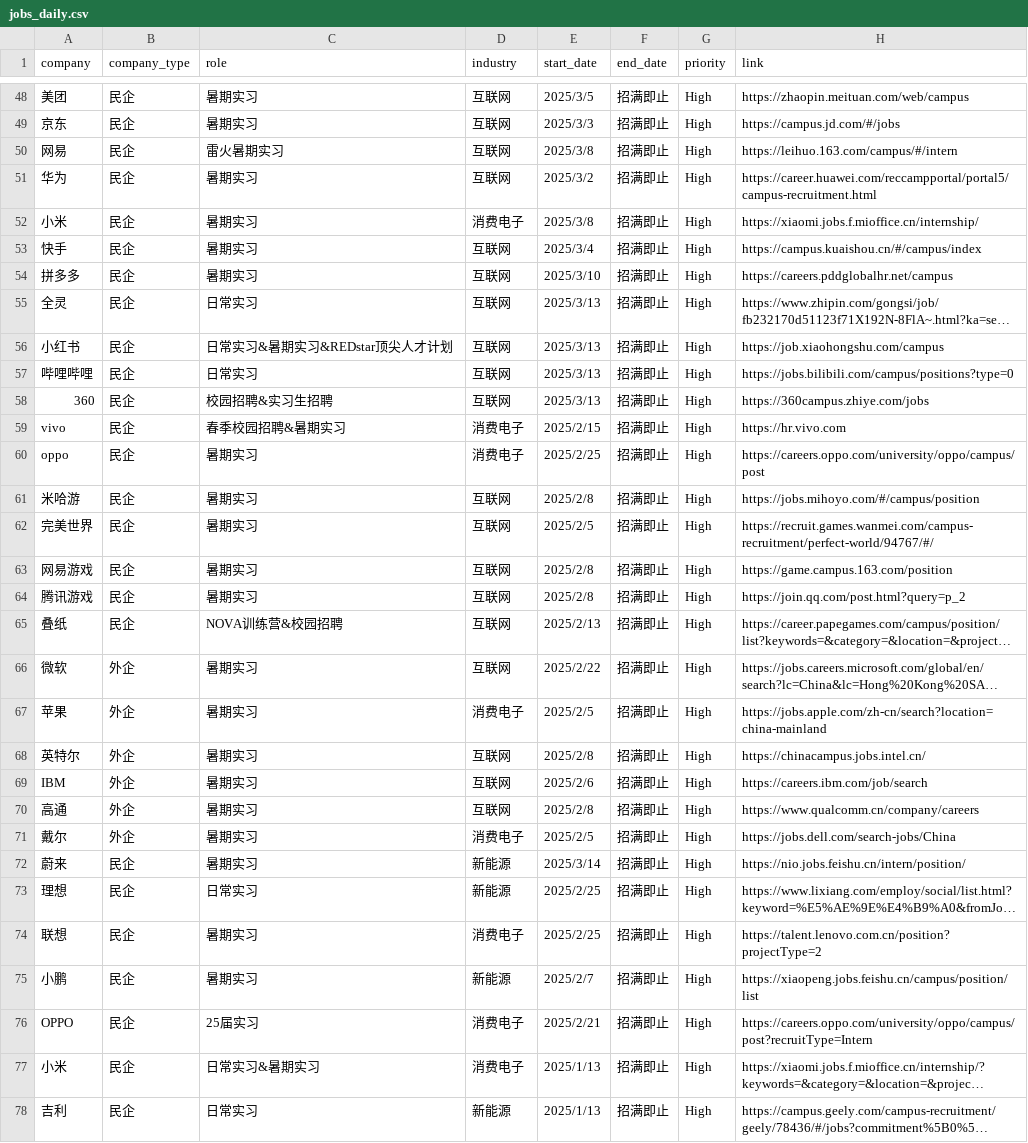
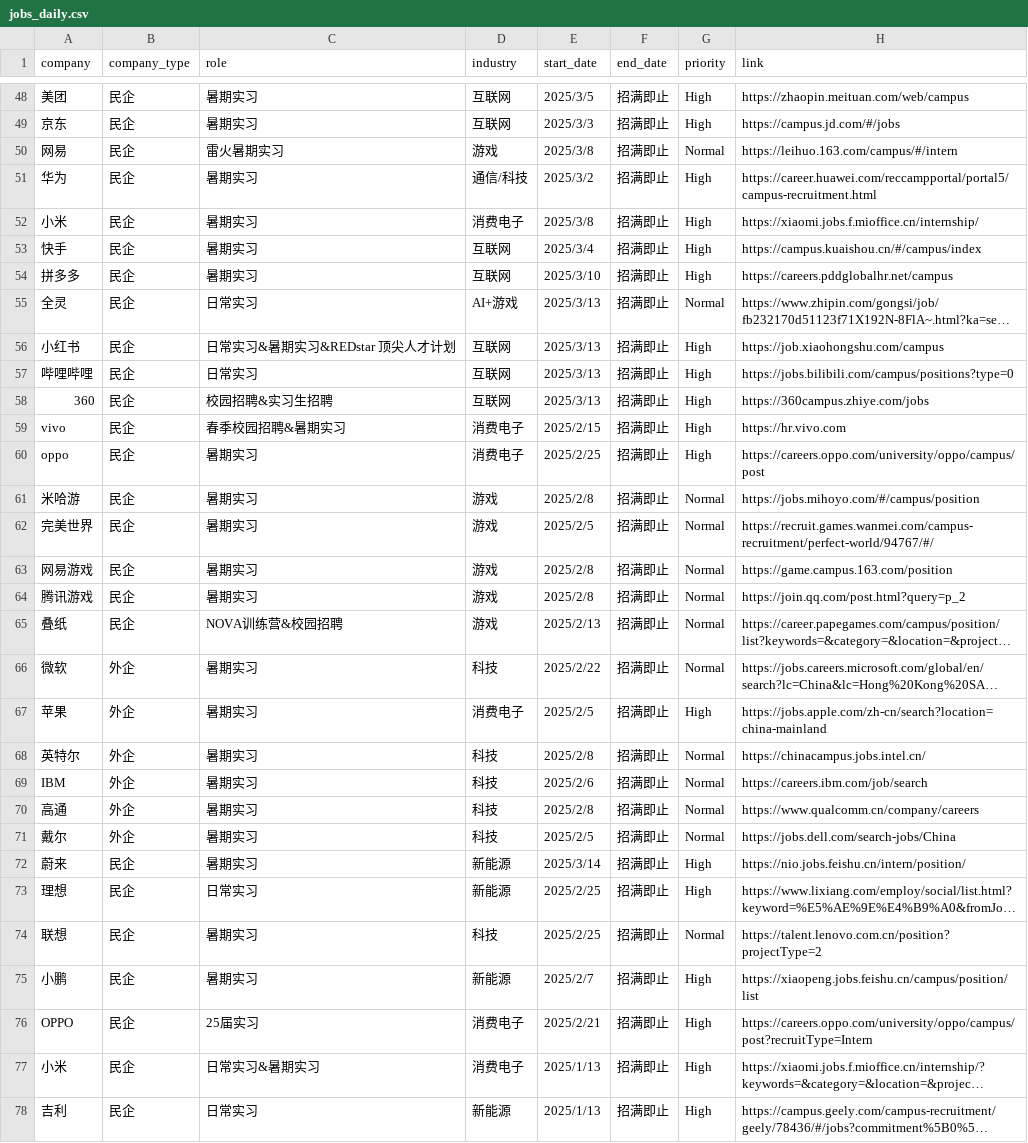
Before and after one commit to renlin414/job-scraper-dashboard, a CSV file: jobs_daily.csv, drawn as a sheet; only a part is shown, gaps mark what is left out; long unchanged cells end in …; the diff covers the shown part only; the diff names each change by its address in the sheet, - before the commit and + after, or states it on an @@ line.

```diff
--- a/jobs_daily.csv
+++ b/jobs_daily.csv
-D50 (industry): 互联网
+D50 (industry): 游戏
-G50 (priority): High
+G50 (priority): Normal
-D51 (industry): 互联网
+D51 (industry): 通信/科技
-D55 (industry): 互联网
+D55 (industry): AI+游戏
-G55 (priority): High
+G55 (priority): Normal
-C56 (role): 日常实习&暑期实习&REDstar顶尖人才计划
+C56 (role): 日常实习&暑期实习&REDstar 顶尖人才计划
-D61:D65 (industry): 互联网
+D61:D65 (industry): 游戏
-G61:G66 (priority): High
+G61:G66 (priority): Normal
-D66 (industry): 互联网
+D66 (industry): 科技
-D68:D70 (industry): 互联网
+D68:D70 (industry): 科技
-G68:G71 (priority): High
+G68:G71 (priority): Normal
-D71 (industry): 消费电子
+D71 (industry): 科技
-D74 (industry): 消费电子
+D74 (industry): 科技
-G74 (priority): High
+G74 (priority): Normal
```
Also changed, not shown: 55 edited cells elsewhere in this file.
